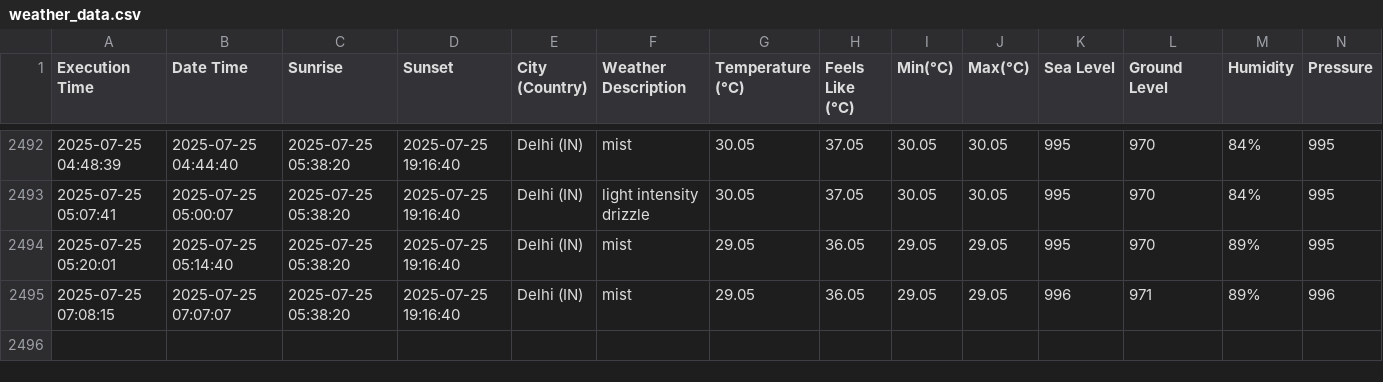
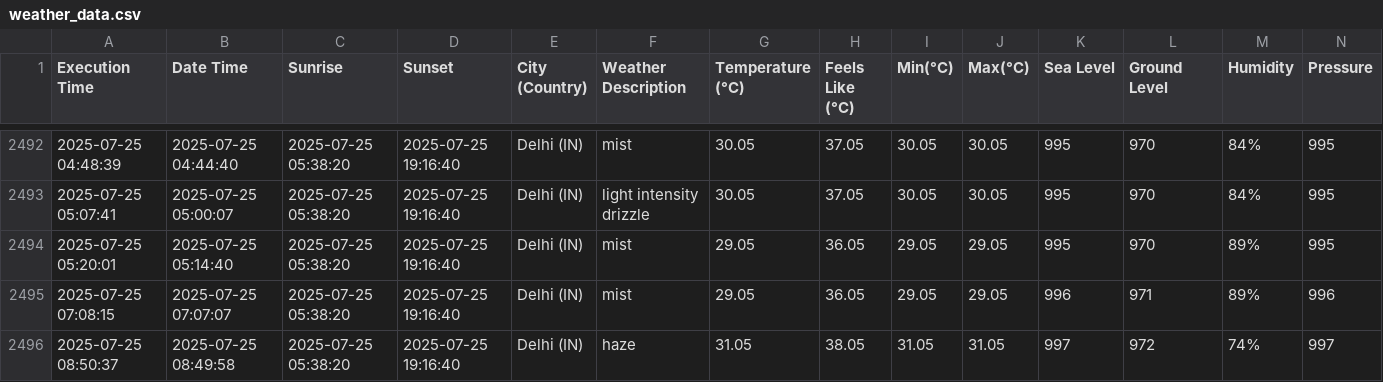
Before and after one commit to harbinder/weather-data, a CSV file: weather_data.csv, drawn as a sheet; only a part is shown, gaps mark what is left out; rows hold the shown columns only; the diff names each change by its address in the sheet, - before the commit and + after, or states it on an @@ line.

```diff
--- a/weather_data.csv
+++ b/weather_data.csv
+row 2496: 2025-07-25 08:50:37 | 2025-07-25 08:49:58 | 2025-07-25 05:38:20 | 2025-07-25 19:16:40 | Delhi (IN) | haze | 31.05 | 38.05 | 31.05 | 31.05 | 997 | 972 | 74% | 997
```
